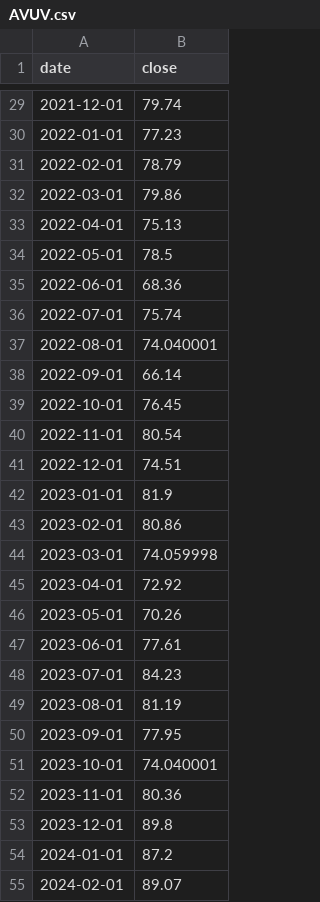
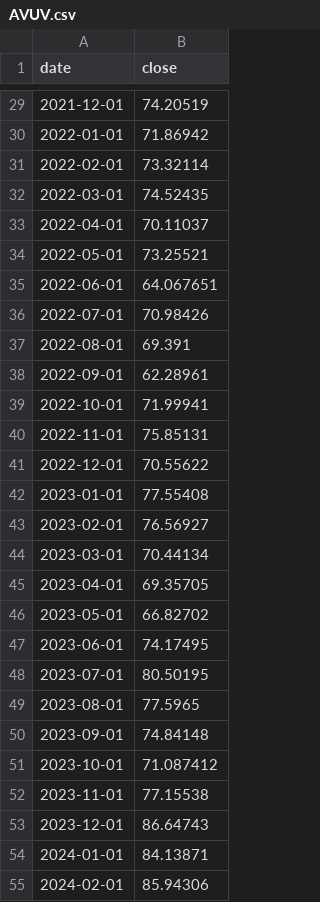
Before and after one commit to chhuang76/FireCalculator, a CSV file: public/data/AVUV.csv, drawn as a sheet; only a part is shown, gaps mark what is left out; the diff covers the shown part only.

```diff
--- a/public/data/AVUV.csv
+++ b/public/data/AVUV.csv
@@ -29,27 +29,27 @@ date,close
-2021-12-01,79.74
-2022-01-01,77.23
-2022-02-01,78.79
-2022-03-01,79.86
-2022-04-01,75.13
-2022-05-01,78.5
-2022-06-01,68.36
-2022-07-01,75.74
-2022-08-01,74.040001
-2022-09-01,66.14
-2022-10-01,76.45
-2022-11-01,80.54
-2022-12-01,74.51
-2023-01-01,81.9
-2023-02-01,80.86
-2023-03-01,74.059998
-2023-04-01,72.92
-2023-05-01,70.26
-2023-06-01,77.61
-2023-07-01,84.23
-2023-08-01,81.19
-2023-09-01,77.95
-2023-10-01,74.040001
-2023-11-01,80.36
-2023-12-01,89.8
-2024-01-01,87.2
-2024-02-01,89.07
+2021-12-01,74.20519
+2022-01-01,71.86942
+2022-02-01,73.32114
+2022-03-01,74.52435
+2022-04-01,70.11037
+2022-05-01,73.25521
+2022-06-01,64.067651
+2022-07-01,70.98426
+2022-08-01,69.391
+2022-09-01,62.28961
+2022-10-01,71.99941
+2022-11-01,75.85131
+2022-12-01,70.55622
+2023-01-01,77.55408
+2023-02-01,76.56927
+2023-03-01,70.44134
+2023-04-01,69.35705
+2023-05-01,66.82702
+2023-06-01,74.17495
+2023-07-01,80.50195
+2023-08-01,77.5965
+2023-09-01,74.84148
+2023-10-01,71.087412
+2023-11-01,77.15538
+2023-12-01,86.64743
+2024-01-01,84.13871
+2024-02-01,85.94306
```
Also changed, not shown: 52 edited cells elsewhere in this file, public/data/BND.csv, public/data/BTC-USD.csv, 5 other files.
